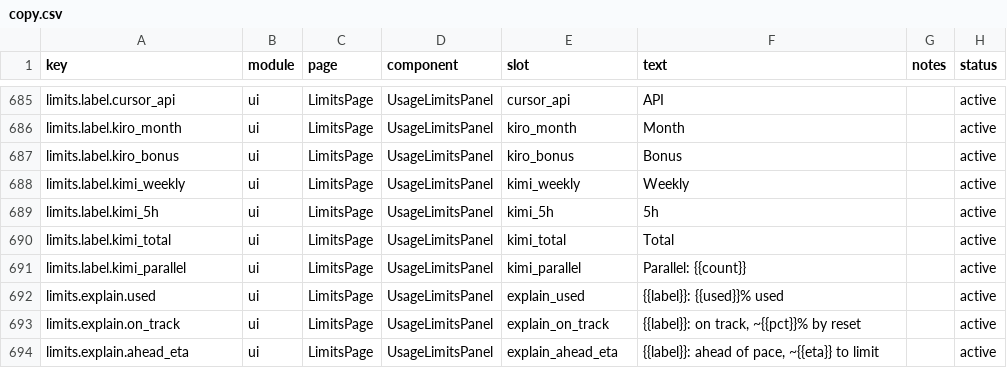
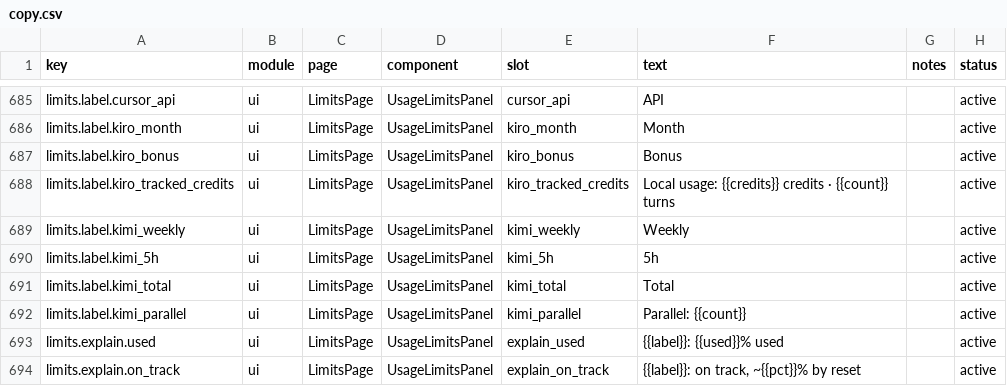
Before and after one commit to CrazyForks/TokenTracker, a CSV file: dashboard/src/content/copy.csv, drawn as a sheet; only a part is shown, gaps mark what is left out; the shorter side is filled out with more unchanged rows; the diff names each change by its address in the sheet, - before the commit and + after, or states it on an @@ line.

Commit message:
fix(kiro): count tool_result as input and surface usage_summary credits (#366)
- Count tool_result payload content as input tokens in the Kiro CLI 2.13
  messages.jsonl parser (same 4 chars/token heuristic) — tool output is
  real context the model processes on the next request; skipping it
  undercounted tool-heavy sessions by ~67%.
- Extract usage_summary billing credits into a kiro-credits.json sidecar
  (absolute snapshot, idempotent across reruns, chmod 600) and surface
  them in the Kiro limits card as 'Local usage: X credits · N turns',
  including when kiro-cli itself is unavailable or errors.

```diff
--- a/dashboard/src/content/copy.csv
+++ b/dashboard/src/content/copy.csv
+row 688: limits.label.kiro_tracked_credits | ui | LimitsPage | UsageLimitsPanel | kiro_tracked_credits | Local usage: {{credits}} credits · {{count}} turns |  | active
```
Also changed, not shown: 12 other files.
